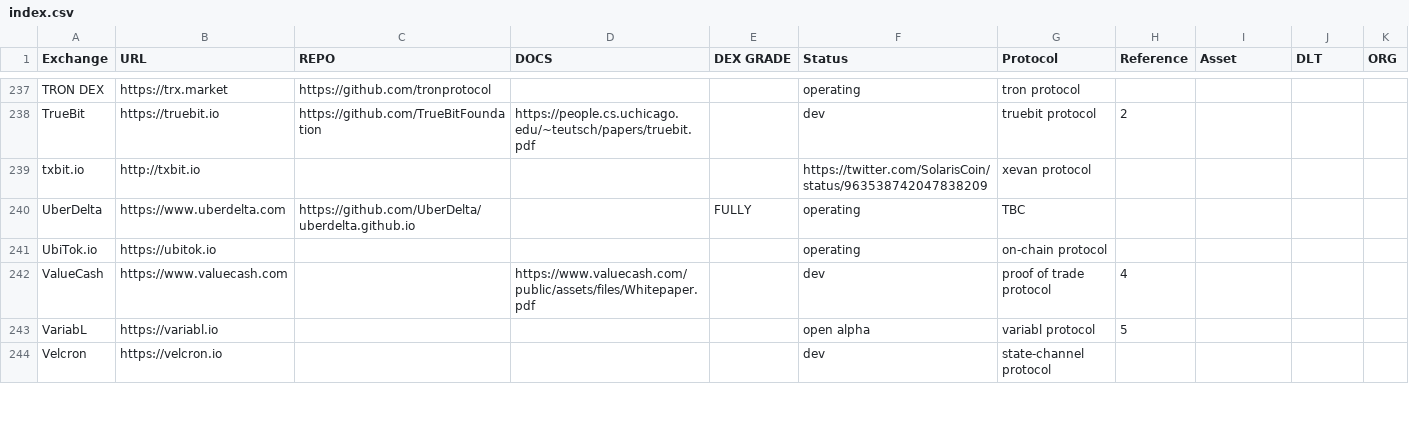
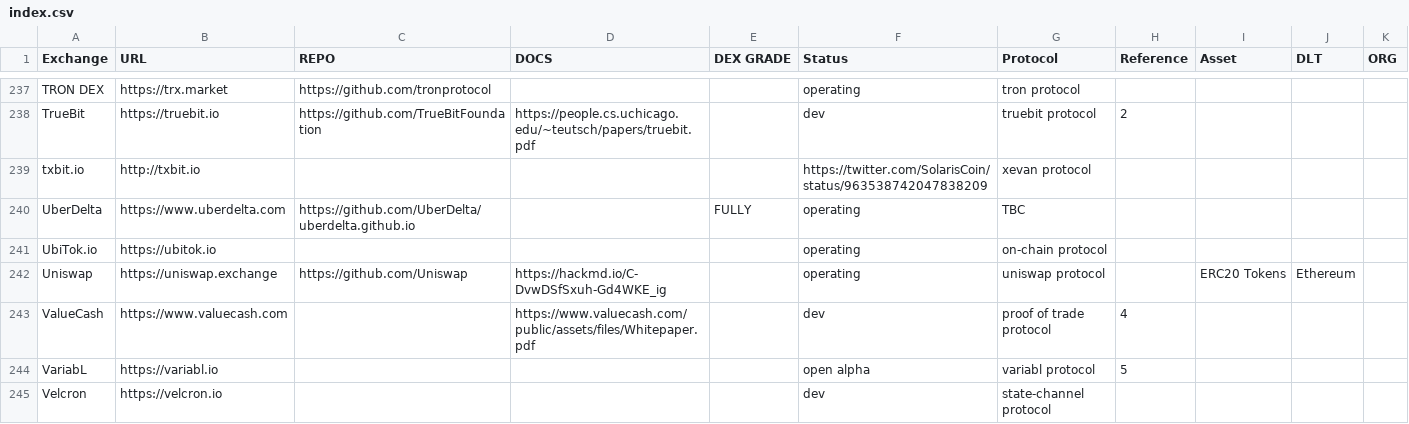
Before and after one commit to eliooses/BTCards, a CSV file: index.csv, drawn as a sheet; only a part is shown, gaps mark what is left out.

Commit message:
Uniswap added

```diff
--- a/index.csv
+++ b/index.csv
@@ -241,2 +241,3 @@ UberDelta, https://www.uberdelta.com, https://github.com/UberDelta/uberdelta.git
 UbiTok.io, https://ubitok.io, , , , operating, on-chain protocol, , , , , ,
+Uniswap, https://uniswap.exchange, https://github.com/Uniswap, https://hackmd.io/C-DvwDSfSxuh-Gd4WKE_ig, , operating, uniswap protocol, , ERC20 Tokens, Ethereum, , ,
 ValueCash, https://www.valuecash.com, , https://www.valuecash.com/public/assets/files/Whitepaper.pdf, , dev, proof of trade protocol,4, , , , ,
```
